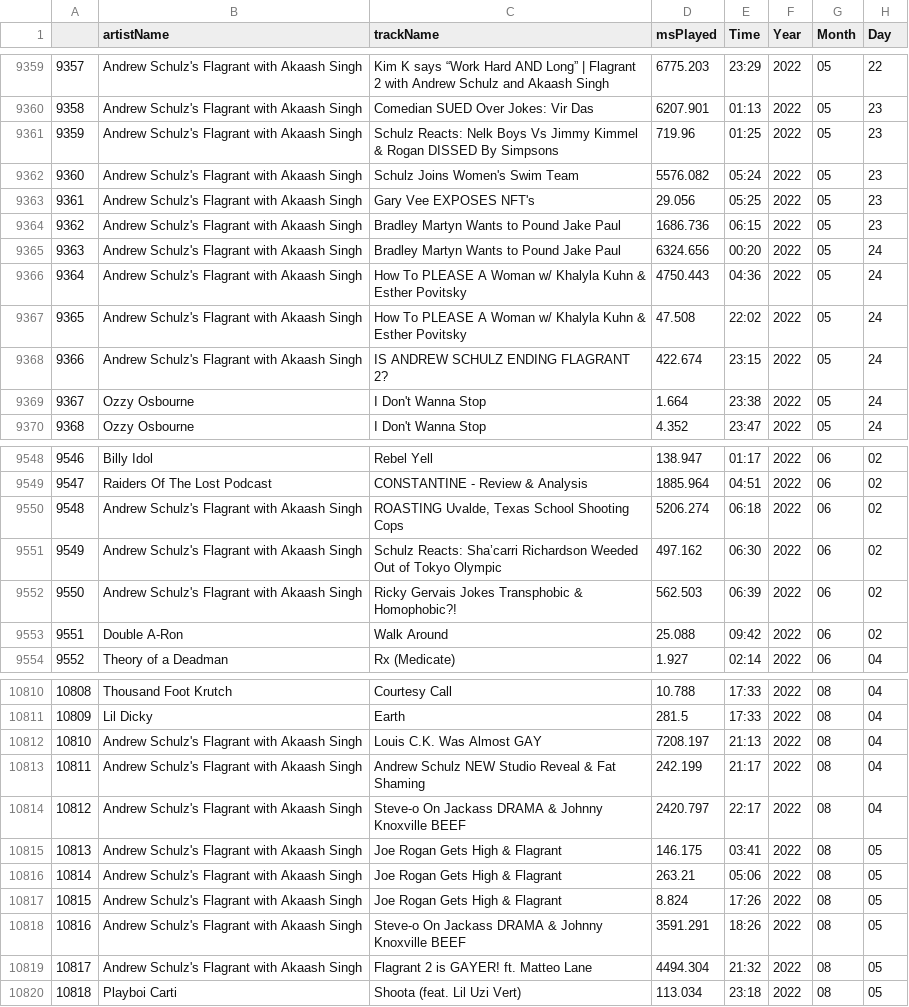
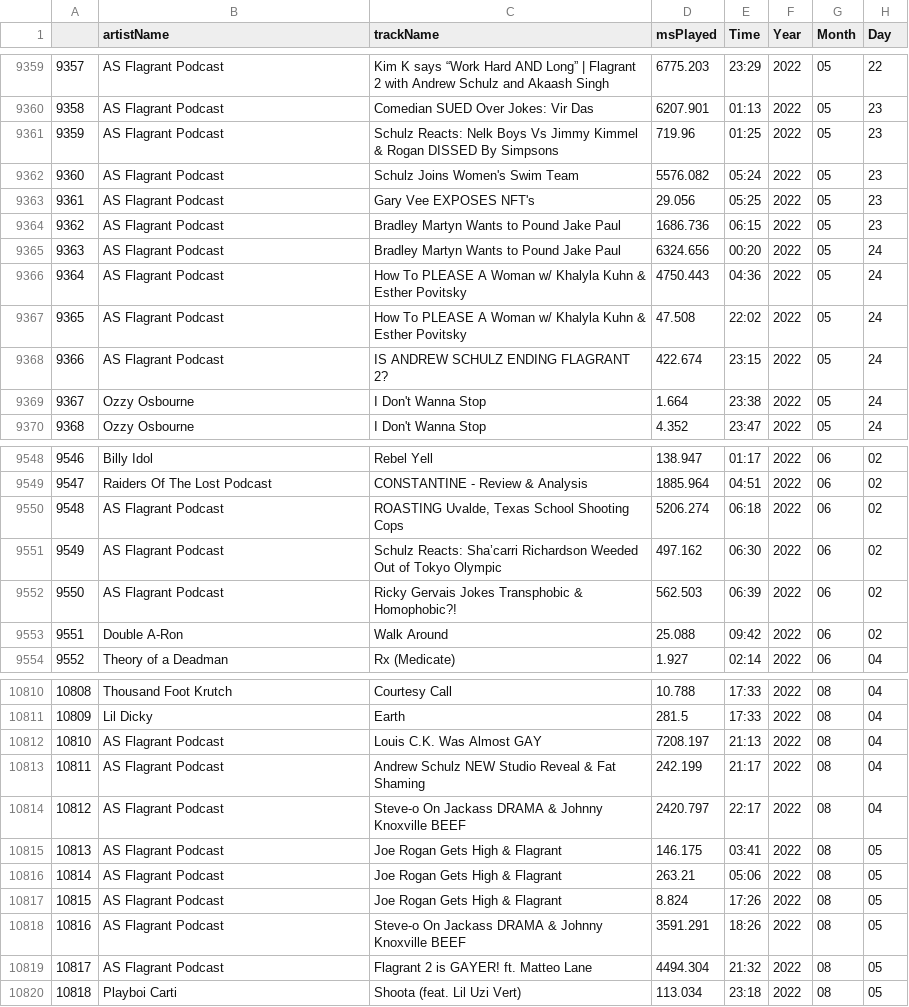
Before and after one commit to JPNealon/CS222-FinalProject, a CSV file: JackCleanedData.csv, drawn as a sheet; only a part is shown, gaps mark what is left out; the diff covers the shown part only.

```diff
--- a/JackCleanedData.csv
+++ b/JackCleanedData.csv
@@ -9359,11 +9359,11 @@
-9357,Andrew Schulz's Flagrant with Akaash Singh,Kim K says “Work Hard AND Long” | Flagrant 2 with Andrew Schulz and Akaash Singh,6775.203,23:29,2022,05,22
-9358,Andrew Schulz's Flagrant with Akaash Singh,Comedian SUED Over Jokes: Vir Das,6207.901,01:13,2022,05,23
-9359,Andrew Schulz's Flagrant with Akaash Singh,Schulz Reacts: Nelk Boys Vs Jimmy Kimmel & Rogan DISSED By Simpsons,719.96,01:25,2022,05,23
-9360,Andrew Schulz's Flagrant with Akaash Singh,Schulz Joins Women's Swim Team,5576.082,05:24,2022,05,23
-9361,Andrew Schulz's Flagrant with Akaash Singh,Gary Vee EXPOSES NFT's,29.056,05:25,2022,05,23
-9362,Andrew Schulz's Flagrant with Akaash Singh,Bradley Martyn Wants to Pound Jake Paul,1686.736,06:15,2022,05,23
-9363,Andrew Schulz's Flagrant with Akaash Singh,Bradley Martyn Wants to Pound Jake Paul,6324.656,00:20,2022,05,24
-9364,Andrew Schulz's Flagrant with Akaash Singh,How To PLEASE A Woman w/ Khalyla Kuhn & Esther Povitsky,4750.443,04:36,2022,05,24
-9365,Andrew Schulz's Flagrant with Akaash Singh,How To PLEASE A Woman w/ Khalyla Kuhn & Esther Povitsky,47.508,22:02,2022,05,24
-9366,Andrew Schulz's Flagrant with Akaash Singh,IS ANDREW SCHULZ ENDING FLAGRANT 2?,422.674,23:15,2022,05,24
+9357,AS Flagrant Podcast,Kim K says “Work Hard AND Long” | Flagrant 2 with Andrew Schulz and Akaash Singh,6775.203,23:29,2022,05,22
+9358,AS Flagrant Podcast,Comedian SUED Over Jokes: Vir Das,6207.901,01:13,2022,05,23
+9359,AS Flagrant Podcast,Schulz Reacts: Nelk Boys Vs Jimmy Kimmel & Rogan DISSED By Simpsons,719.96,01:25,2022,05,23
+9360,AS Flagrant Podcast,Schulz Joins Women's Swim Team,5576.082,05:24,2022,05,23
+9361,AS Flagrant Podcast,Gary Vee EXPOSES NFT's,29.056,05:25,2022,05,23
+9362,AS Flagrant Podcast,Bradley Martyn Wants to Pound Jake Paul,1686.736,06:15,2022,05,23
+9363,AS Flagrant Podcast,Bradley Martyn Wants to Pound Jake Paul,6324.656,00:20,2022,05,24
+9364,AS Flagrant Podcast,How To PLEASE A Woman w/ Khalyla Kuhn & Esther Povitsky,4750.443,04:36,2022,05,24
+9365,AS Flagrant Podcast,How To PLEASE A Woman w/ Khalyla Kuhn & Esther Povitsky,47.508,22:02,2022,05,24
+9366,AS Flagrant Podcast,IS ANDREW SCHULZ ENDING FLAGRANT 2?,422.674,23:15,2022,05,24
 9367,Ozzy Osbourne,I Don't Wanna Stop,1.664,23:38,2022,05,24
@@ -9549,5 +9549,5 @@
 9547,Raiders Of The Lost Podcast,CONSTANTINE - Review & Analysis,1885.964,04:51,2022,06,02
-9548,Andrew Schulz's Flagrant with Akaash Singh,"ROASTING Uvalde, Texas School Shooting Cops",5206.274,06:18,2022,06,02
-9549,Andrew Schulz's Flagrant with Akaash Singh,Schulz Reacts: Sha’carri Richardson Weeded Out of Tokyo Olympic,497.162,06:30,2022,06,02
-9550,Andrew Schulz's Flagrant with Akaash Singh,Ricky Gervais Jokes Transphobic & Homophobic?!,562.503,06:39,2022,06,02
+9548,AS Flagrant Podcast,"ROASTING Uvalde, Texas School Shooting Cops",5206.274,06:18,2022,06,02
+9549,AS Flagrant Podcast,Schulz Reacts: Sha’carri Richardson Weeded Out of Tokyo Olympic,497.162,06:30,2022,06,02
+9550,AS Flagrant Podcast,Ricky Gervais Jokes Transphobic & Homophobic?!,562.503,06:39,2022,06,02
 9551,Double A-Ron,Walk Around,25.088,09:42,2022,06,02
@@ -10811,10 +10811,10 @@
 10809,Lil Dicky,Earth,281.5,17:33,2022,08,04
-10810,Andrew Schulz's Flagrant with Akaash Singh,Louis C.K. Was Almost GAY,7208.197,21:13,2022,08,04
-10811,Andrew Schulz's Flagrant with Akaash Singh,Andrew Schulz NEW Studio Reveal & Fat Shaming,242.199,21:17,2022,08,04
-10812,Andrew Schulz's Flagrant with Akaash Singh,Steve-o On Jackass DRAMA & Johnny Knoxville BEEF,2420.797,22:17,2022,08,04
-10813,Andrew Schulz's Flagrant with Akaash Singh,Joe Rogan Gets High & Flagrant,146.175,03:41,2022,08,05
-10814,Andrew Schulz's Flagrant with Akaash Singh,Joe Rogan Gets High & Flagrant,263.21,05:06,2022,08,05
-10815,Andrew Schulz's Flagrant with Akaash Singh,Joe Rogan Gets High & Flagrant,8.824,17:26,2022,08,05
-10816,Andrew Schulz's Flagrant with Akaash Singh,Steve-o On Jackass DRAMA & Johnny Knoxville BEEF,3591.291,18:26,2022,08,05
-10817,Andrew Schulz's Flagrant with Akaash Singh,Flagrant 2 is GAYER! ft. Matteo Lane,4494.304,21:32,2022,08,05
+10810,AS Flagrant Podcast,Louis C.K. Was Almost GAY,7208.197,21:13,2022,08,04
+10811,AS Flagrant Podcast,Andrew Schulz NEW Studio Reveal & Fat Shaming,242.199,21:17,2022,08,04
+10812,AS Flagrant Podcast,Steve-o On Jackass DRAMA & Johnny Knoxville BEEF,2420.797,22:17,2022,08,04
+10813,AS Flagrant Podcast,Joe Rogan Gets High & Flagrant,146.175,03:41,2022,08,05
+10814,AS Flagrant Podcast,Joe Rogan Gets High & Flagrant,263.21,05:06,2022,08,05
+10815,AS Flagrant Podcast,Joe Rogan Gets High & Flagrant,8.824,17:26,2022,08,05
+10816,AS Flagrant Podcast,Steve-o On Jackass DRAMA & Johnny Knoxville BEEF,3591.291,18:26,2022,08,05
+10817,AS Flagrant Podcast,Flagrant 2 is GAYER! ft. Matteo Lane,4494.304,21:32,2022,08,05
 10818,Playboi Carti,Shoota (feat. Lil Uzi Vert),113.034,23:18,2022,08,05
```
Also changed, not shown: 107 edited cells elsewhere in this file, 2 other files.
